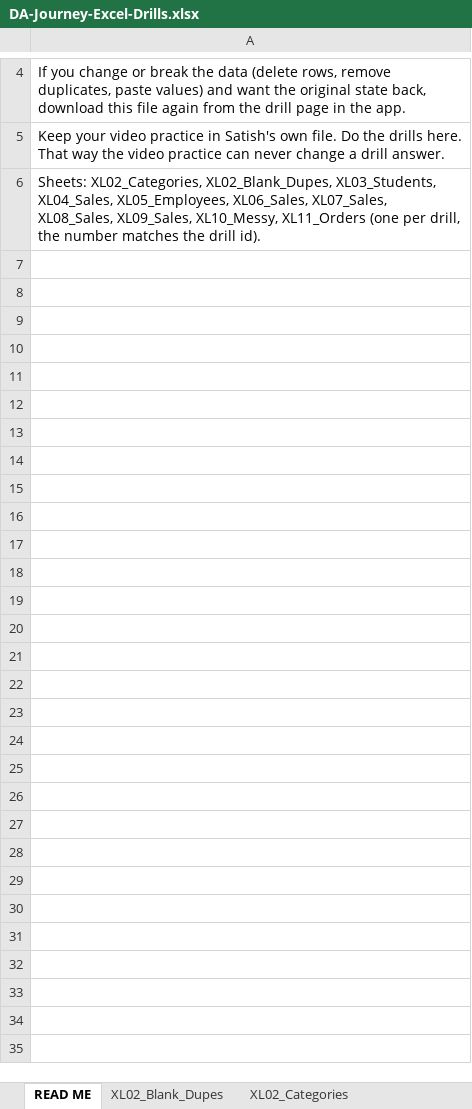
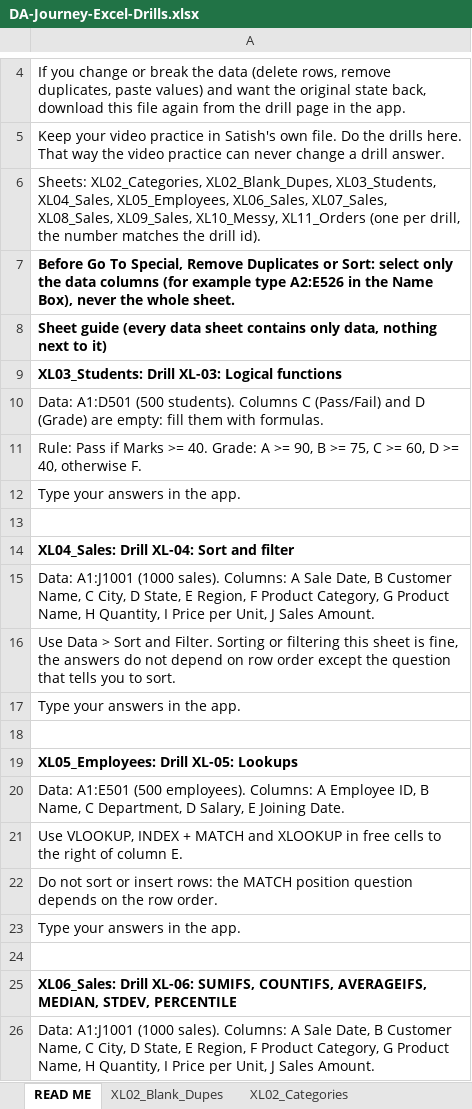
Before and after one commit to data-scientist-prem/da-journey, an Excel workbook: DA-Journey-Excel-Drills.xlsx, sheet READ ME, drawn as a sheet; only a part is shown, gaps mark what is left out; values as stored, in another font and other column widths than the file's, no borders; the diff covers the shown part only; the diff names each change by its address in the sheet, - before the commit and + after, or states it on an @@ line.

```diff
--- a/DA-Journey-Excel-Drills.xlsx (sheet READ ME)
+++ b/DA-Journey-Excel-Drills.xlsx (sheet READ ME)
+row 7: Before Go To Special, Remove Duplicates or Sort: select only the data columns (for example type A2:E526 in the Name Box), never the whole sheet.
+row 8: Sheet guide (every data sheet contains only data, nothing next to it)
+row 9: XL03_Students: Drill XL-03: Logical functions
+row 10: Data: A1:D501 (500 students). Columns C (Pass/Fail) and D (Grade) are empty: fill them with formulas.
+row 11: Rule: Pass if Marks >= 40. Grade: A >= 90, B >= 75, C >= 60, D >= 40, otherwise F.
+row 12: Type your answers in the app.
+row 13: (empty)
+row 14: XL04_Sales: Drill XL-04: Sort and filter
+row 15: Data: A1:J1001 (1000 sales). Columns: A Sale Date, B Customer Name, C City, D State, E Region, F Product Category, G Product Name, H Quantity, I Price per Unit, J Sales Amount.
+row 16: Use Data > Sort and Filter. Sorting or filtering this sheet is fine, the answers do not depend on row order except the question that tells you to sort.
+row 17: Type your answers in the app.
+row 18: (empty)
+row 19: XL05_Employees: Drill XL-05: Lookups
+row 20: Data: A1:E501 (500 employees). Columns: A Employee ID, B Name, C Department, D Salary, E Joining Date.
+row 21: Use VLOOKUP, INDEX + MATCH and XLOOKUP in free cells to the right of column E.
+row 22: Do not sort or insert rows: the MATCH position question depends on the row order.
+row 23: Type your answers in the app.
+row 24: (empty)
+row 25: XL06_Sales: Drill XL-06: SUMIFS, COUNTIFS, AVERAGEIFS, MEDIAN, STDEV, PERCENTILE
+row 26: Data: A1:J1001 (1000 sales). Columns: A Sale Date, B Customer Name, C City, D State, E Region, F Product Category, G Product Name, H Quantity, I Price per Unit, J Sales Amount.
```
Also changed, not shown: 28 added rows elsewhere in this sheet, sheet XL02_Categories, sheet XL10_Messy, sheet XL05_Employees, sheet XL02_Blank_Dupes, sheet XL03_Students, sheet XL11_Orders, 5 more sheets, 3 other files.
